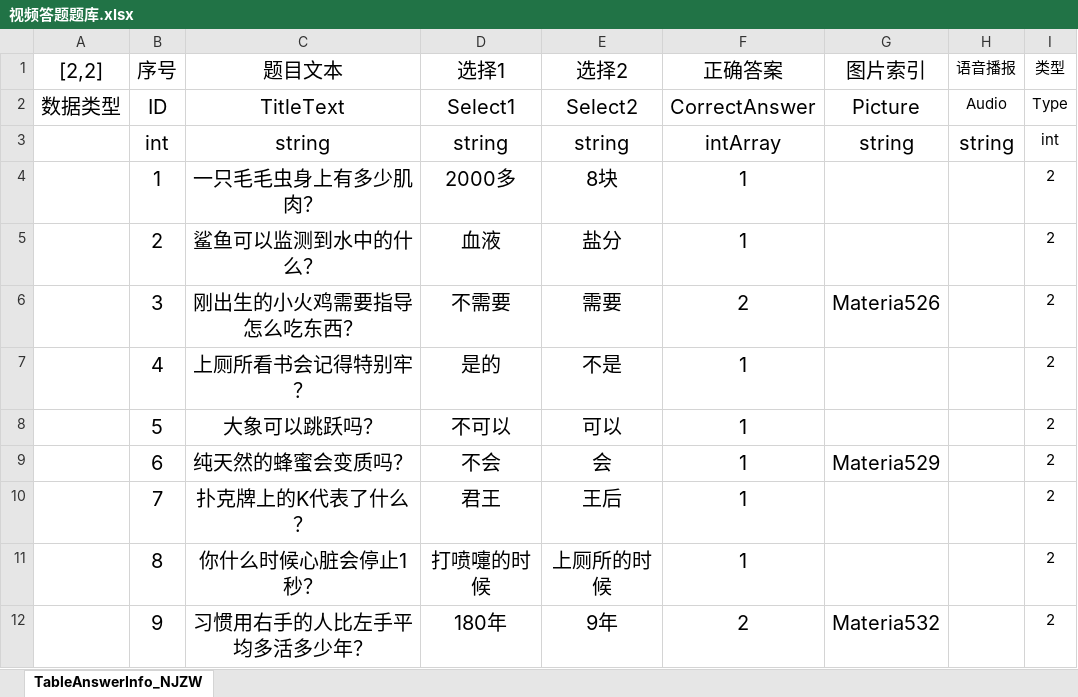
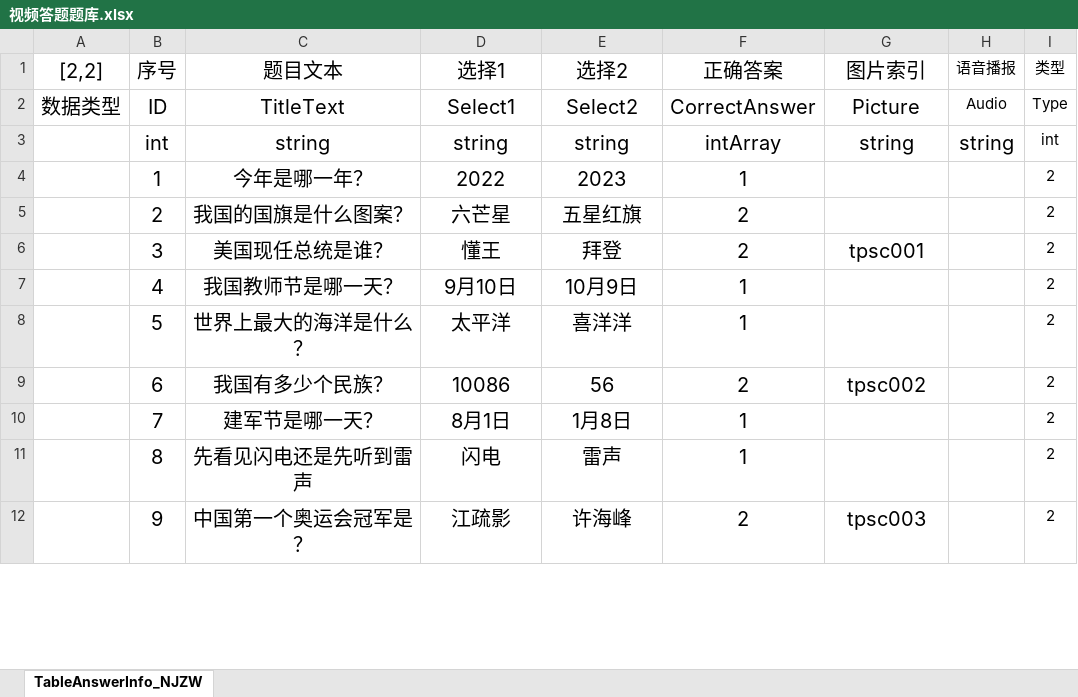
Before and after one commit to Shyf258/AnswerGame, an Excel workbook: Client/Table/Level/视频答题题库.xlsx, sheet TableAnswerInfo_NJZW, drawn as a sheet; only a part is shown; values as stored, in another font and other column widths than the file's, no borders; the diff covers the shown part only; the diff names each change by its address in the sheet, - before the commit and + after, or states it on an @@ line.

```diff
--- a/Client/Table/Level/视频答题题库.xlsx (sheet TableAnswerInfo_NJZW)
+++ b/Client/Table/Level/视频答题题库.xlsx (sheet TableAnswerInfo_NJZW)
-C4 (题目文本): 一只毛毛虫身上有多少肌肉？
+C4 (题目文本): 今年是哪一年？
-D4 (选择1): 2000多
+D4 (选择1): 2022
-E4 (选择2): 8块
+E4 (选择2): 2023
-C5 (题目文本): 鲨鱼可以监测到水中的什么？
+C5 (题目文本): 我国的国旗是什么图案？
-D5 (选择1): 血液
+D5 (选择1): 六芒星
-E5 (选择2): 盐分
+E5 (选择2): 五星红旗
-F5 (正确答案): 1
+F5 (正确答案): 2
-C6 (题目文本): 刚出生的小火鸡需要指导怎么吃东西？
+C6 (题目文本): 美国现任总统是谁？
-D6 (选择1): 不需要
+D6 (选择1): 懂王
-E6 (选择2): 需要
+E6 (选择2): 拜登
-G6 (图片索引): Materia526
+G6 (图片索引): tpsc001
-C7 (题目文本): 上厕所看书会记得特别牢？
+C7 (题目文本): 我国教师节是哪一天？
-D7 (选择1): 是的
+D7 (选择1): 9月10日
-E7 (选择2): 不是
+E7 (选择2): 10月9日
-C8 (题目文本): 大象可以跳跃吗？
+C8 (题目文本): 世界上最大的海洋是什么？
-D8 (选择1): 不可以
+D8 (选择1): 太平洋
-E8 (选择2): 可以
+E8 (选择2): 喜洋洋
-C9 (题目文本): 纯天然的蜂蜜会变质吗？
+C9 (题目文本): 我国有多少个民族？
-D9 (选择1): 不会
+D9 (选择1): 10086
-E9 (选择2): 会
+E9 (选择2): 56
-F9 (正确答案): 1
+F9 (正确答案): 2
-G9 (图片索引): Materia529
+G9 (图片索引): tpsc002
-C10 (题目文本): 扑克牌上的K代表了什么？
+C10 (题目文本): 建军节是哪一天？
-D10 (选择1): 君王
+D10 (选择1): 8月1日
-E10 (选择2): 王后
+E10 (选择2): 1月8日
-C11 (题目文本): 你什么时候心脏会停止1秒？
+C11 (题目文本): 先看见闪电还是先听到雷声
-D11 (选择1): 打喷嚏的时候
+D11 (选择1): 闪电
-E11 (选择2): 上厕所的时候
+E11 (选择2): 雷声
-C12 (题目文本): 习惯用右手的人比左手平均多活多少年？
+C12 (题目文本): 中国第一个奥运会冠军是？
-D12 (选择1): 180年
+D12 (选择1): 江疏影
-E12 (选择2): 9年
+E12 (选择2): 许海峰
-G12 (图片索引): Materia532
+G12 (图片索引): tpsc003
```
Also changed, not shown: 154 edited cells and cell formats elsewhere in this sheet, 6 other files.
